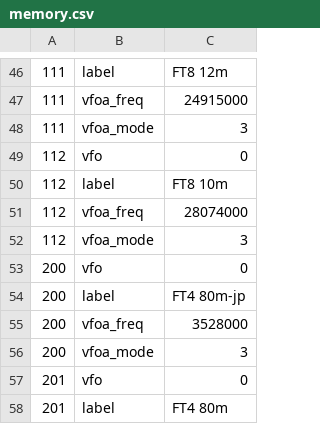
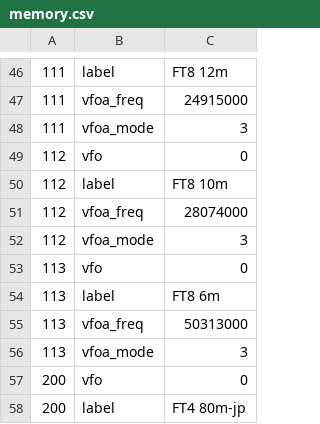
Before and after one commit to d3m3vilurr/x6100_gui, a CSV file: sql/memory.csv, drawn as a sheet; only a part is shown, gaps mark what is left out; the shorter side is filled out with more unchanged rows; the diff names each change by its address in the sheet, - before the commit and + after, or states it on an @@ line.

Commit message:
sql: Restore FT8 6m

```diff
--- a/sql/memory.csv
+++ b/sql/memory.csv
+row 53: 113 | vfo | 0
+row 54: 113 | label | FT8 6m
+row 55: 113 | vfoa_freq | 50313000
+row 56: 113 | vfoa_mode | 3
```
